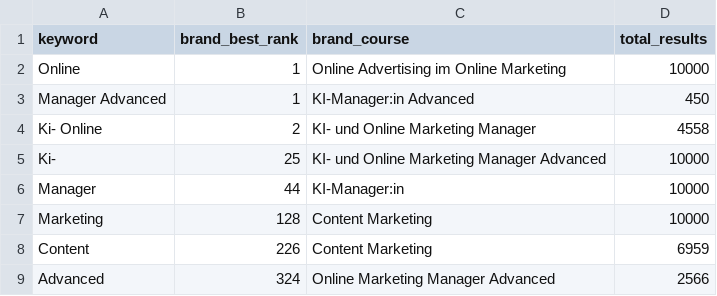
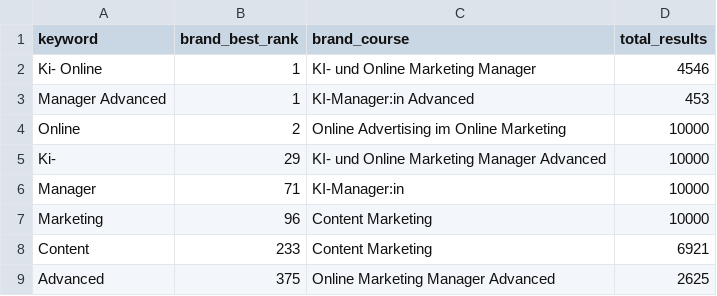
Before and after one commit to oopsrathan-create/Mein_now-crawler, a CSV file: meinnow_crawler/data/keyword_discovery.csv, drawn as a sheet.

```diff
--- a/meinnow_crawler/data/keyword_discovery.csv
+++ b/meinnow_crawler/data/keyword_discovery.csv
@@ -1,9 +1,9 @@
 keyword,brand_best_rank,brand_course,total_results
-Online,1,Online Advertising im Online Marketing,10000
-Manager Advanced,1,KI-Manager:in Advanced,450
-Ki- Online,2,KI- und Online Marketing Manager,4558
-Ki-,25,KI- und Online Marketing Manager Advanced,10000
-Manager,44,KI-Manager:in,10000
-Marketing,128,Content Marketing,10000
-Content,226,Content Marketing,6959
-Advanced,324,Online Marketing Manager Advanced,2566
+Ki- Online,1,KI- und Online Marketing Manager,4546
+Manager Advanced,1,KI-Manager:in Advanced,453
+Online,2,Online Advertising im Online Marketing,10000
+Ki-,29,KI- und Online Marketing Manager Advanced,10000
+Manager,71,KI-Manager:in,10000
+Marketing,96,Content Marketing,10000
+Content,233,Content Marketing,6921
+Advanced,375,Online Marketing Manager Advanced,2625
```
Also changed, not shown: meinnow_crawler/data/coverage.csv, meinnow_crawler/data/latest_competitor_share.csv, 9 other files.
